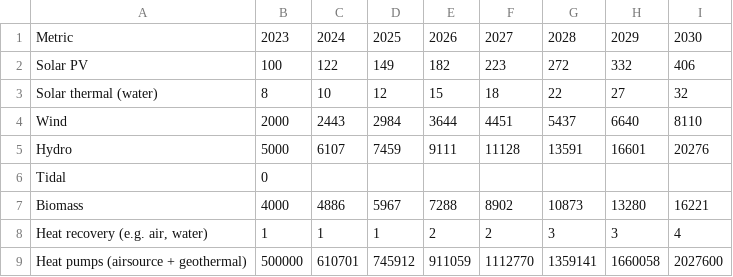
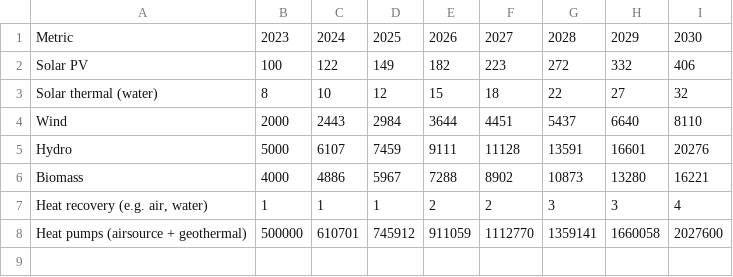
Before and after one commit to somechrisguy/arran-energy-dashboard, a CSV file: public/data/5Ab.csv, drawn as a sheet; the diff names each change by its address in the sheet, - before the commit and + after, or states it on an @@ line.

```diff
--- a/public/data/5Ab.csv
+++ b/public/data/5Ab.csv
-row 6: Tidal | 0
```
Also changed, not shown: public/data/1Bb.csv, public/data/2b.csv, 15 other files.
